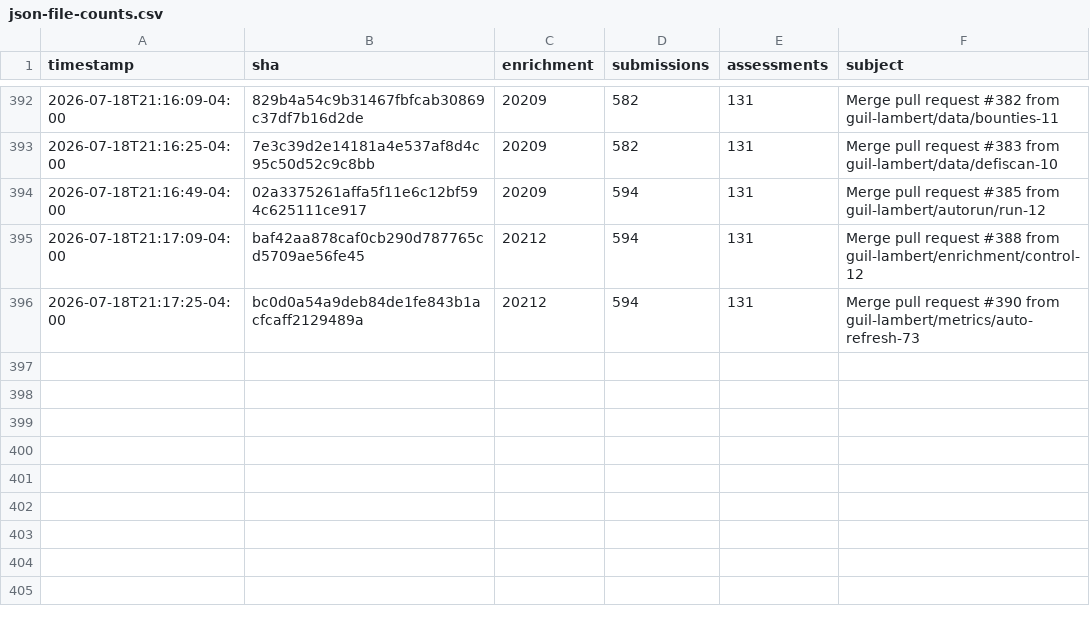
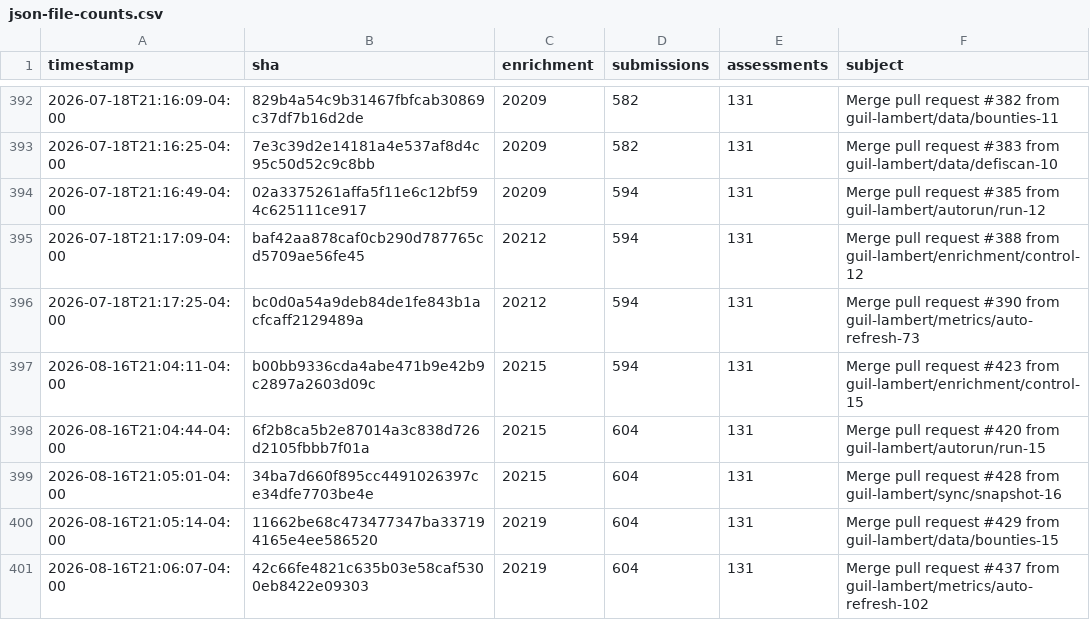
Before and after one commit to guil-lambert/defipunkd, a CSV file: data/metrics/json-file-counts.csv, drawn as a sheet; only a part is shown, gaps mark what is left out; the diff names each change by its address in the sheet, - before the commit and + after, or states it on an @@ line.

```diff
--- a/data/metrics/json-file-counts.csv
+++ b/data/metrics/json-file-counts.csv
+row 397: 2026-08-16T21:04:11-04:00 | b00bb9336cda4abe471b9e42b9c2897a2603d09c | 20215 | 594 | 131 | Merge pull request #423 from guil-lambert/enrichment/control-15
+row 398: 2026-08-16T21:04:44-04:00 | 6f2b8ca5b2e87014a3c838d726d2105fbbb7f01a | 20215 | 604 | 131 | Merge pull request #420 from guil-lambert/autorun/run-15
+row 399: 2026-08-16T21:05:01-04:00 | 34ba7d660f895cc4491026397ce34dfe7703be4e | 20215 | 604 | 131 | Merge pull request #428 from guil-lambert/sync/snapshot-16
+row 400: 2026-08-16T21:05:14-04:00 | 11662be68c473477347ba337194165e4ee586520 | 20219 | 604 | 131 | Merge pull request #429 from guil-lambert/data/bounties-15
+row 401: 2026-08-16T21:06:07-04:00 | 42c66fe4821c635b03e58caf5300eb8422e09303 | 20219 | 604 | 131 | Merge pull request #437 from guil-lambert/metrics/auto-refresh-102
```
Also changed, not shown: data/metrics/folder-counts.csv, data/metrics/json-record-counts.csv, 3 other files.
